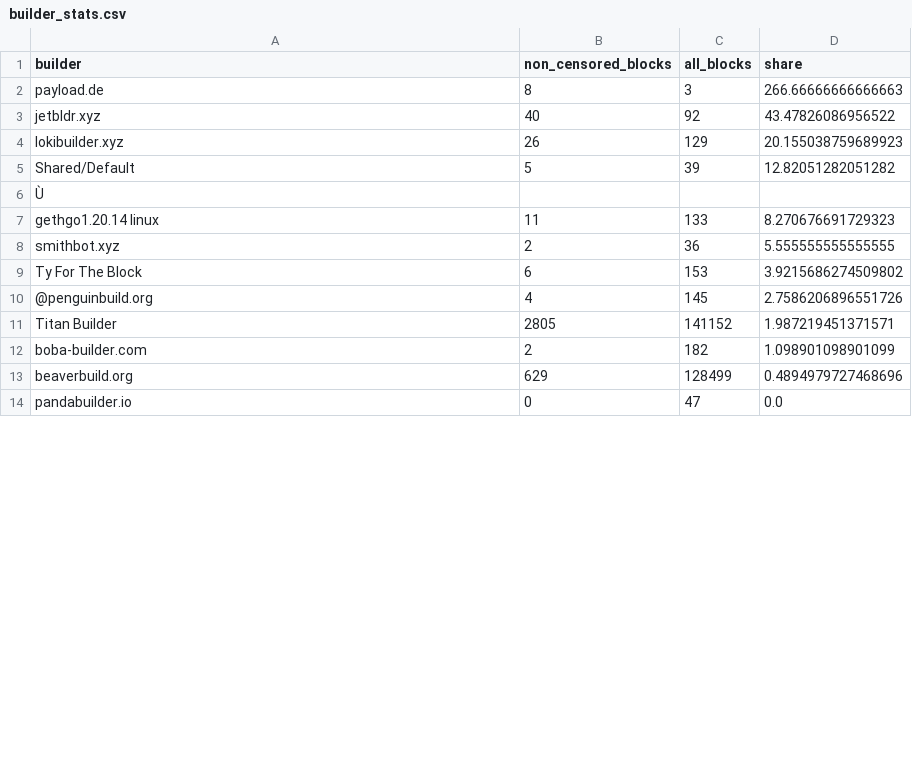
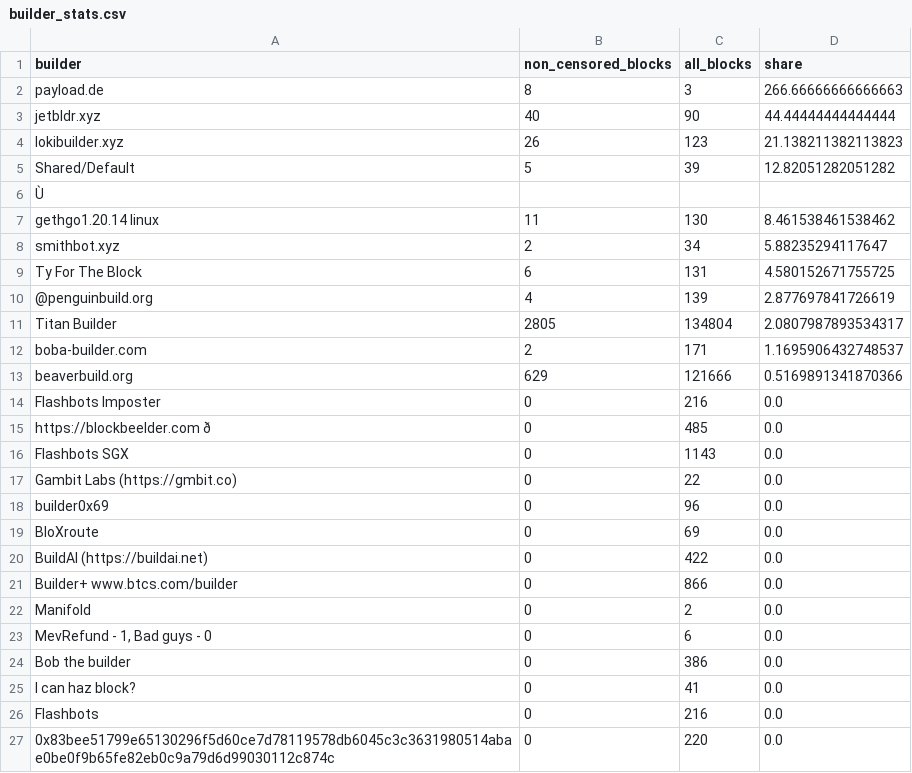
Before and after one commit to nerolation/censorship.pics, a CSV file: data/builder_stats.csv, drawn as a sheet; only a part is shown; the shorter side is filled out with more unchanged rows; the diff covers the shown part only; the diff names each change by its address in the sheet, - before the commit and + after, or states it on an @@ line.

```diff
--- a/data/builder_stats.csv
+++ b/data/builder_stats.csv
-C3 (all_blocks): 92
+C3 (all_blocks): 90
-D3 (share): 43.47826086956522
+D3 (share): 44.44444444444444
-C4 (all_blocks): 129
+C4 (all_blocks): 123
-D4 (share): 20.155038759689923
+D4 (share): 21.138211382113823
-C7 (all_blocks): 133
+C7 (all_blocks): 130
-D7 (share): 8.270676691729323
+D7 (share): 8.461538461538462
-C8 (all_blocks): 36
+C8 (all_blocks): 34
-D8 (share): 5.555555555555555
+D8 (share): 5.88235294117647
-C9 (all_blocks): 153
+C9 (all_blocks): 131
-D9 (share): 3.9215686274509802
+D9 (share): 4.580152671755725
-C10 (all_blocks): 145
+C10 (all_blocks): 139
-D10 (share): 2.7586206896551726
+D10 (share): 2.877697841726619
-C11 (all_blocks): 141152
+C11 (all_blocks): 134804
-D11 (share): 1.987219451371571
+D11 (share): 2.0807987893534317
-C12 (all_blocks): 182
+C12 (all_blocks): 171
-D12 (share): 1.098901098901099
+D12 (share): 1.1695906432748537
-C13 (all_blocks): 128499
+C13 (all_blocks): 121666
-D13 (share): 0.4894979727468696
+D13 (share): 0.5169891341870366
+row 14: Flashbots Imposter | 0 | 216 | 0.0
+row 15: https://blockbeelder.com ð | 0 | 485 | 0.0
+row 16: Flashbots SGX | 0 | 1143 | 0.0
+row 17: Gambit Labs (https://gmbit.co) | 0 | 22 | 0.0
+row 18: builder0x69 | 0 | 96 | 0.0
+row 19: BloXroute | 0 | 69 | 0.0
+row 20: BuildAI (https://buildai.net) | 0 | 422 | 0.0
+row 21: Builder+ www.btcs.com/builder | 0 | 866 | 0.0
+row 22: Manifold | 0 | 2 | 0.0
@@ row 27 moved to row 23: MevRefund - 1, Bad guys - 0 @@
+row 24: Bob the builder | 0 | 386 | 0.0
+row 25: I can haz block? | 0 | 41 | 0.0
+row 26: Flashbots | 0 | 216 | 0.0
+row 27: 0x83bee51799e65130296f5d60ce7d78119578db6045c3c3631980514abae0be0f9b65fe82eb0c9a79d6d99030112c874c | 0 | 220 | 0.0
```
Also changed, not shown: 1 added row, 14 removed rows and 2 moved rows elsewhere in this file, data/builder_censorship_share.csv, data/censorship_stats.csv, 4 other files.
